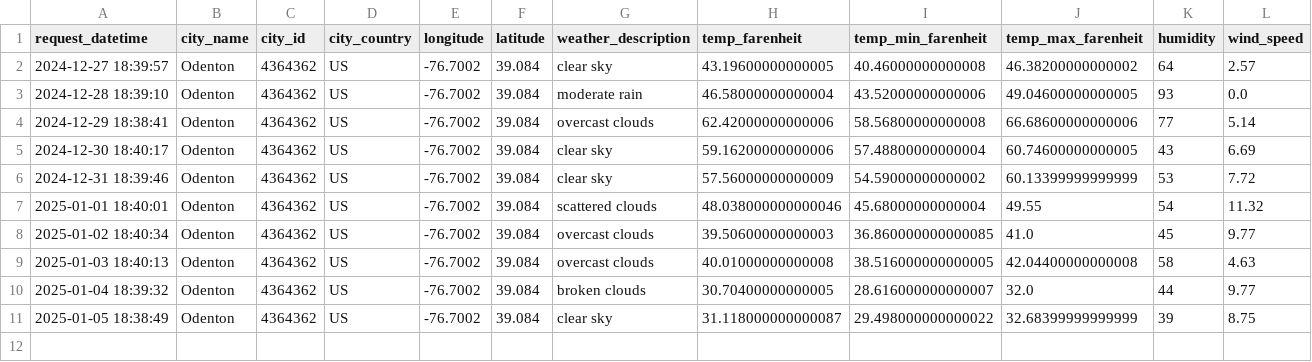
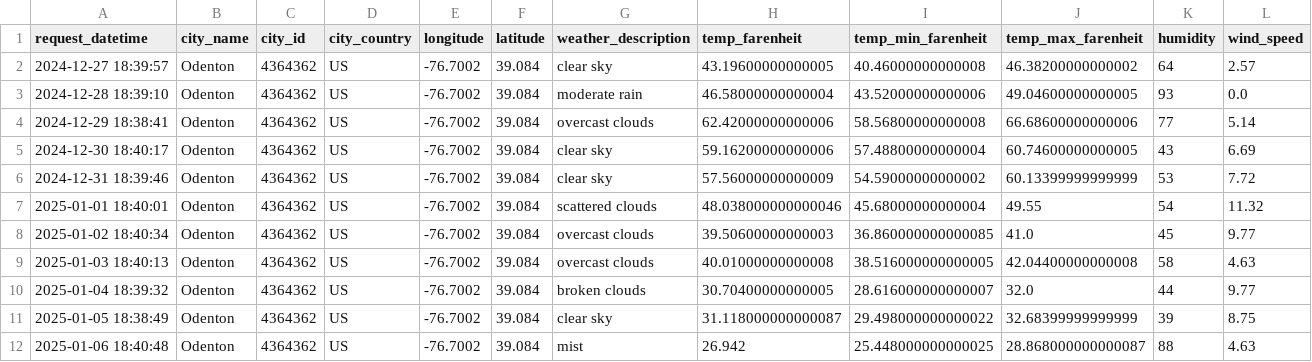
Before and after one commit to LucasO21/data-pipeline-experiment-01, a CSV file: data/open_weather_data/open_weather_data_combined.csv, drawn as a sheet; the diff names each change by its address in the sheet, - before the commit and + after, or states it on an @@ line.

```diff
--- a/data/open_weather_data/open_weather_data_combined.csv
+++ b/data/open_weather_data/open_weather_data_combined.csv
+row 12: 2025-01-06 18:40:48 | Odenton | 4364362 | US | -76.7002 | 39.084 | mist | 26.942 | 25.448000000000025 | 28.868000000000087 | 88 | 4.63
```
Also changed, not shown: 1 other file.
